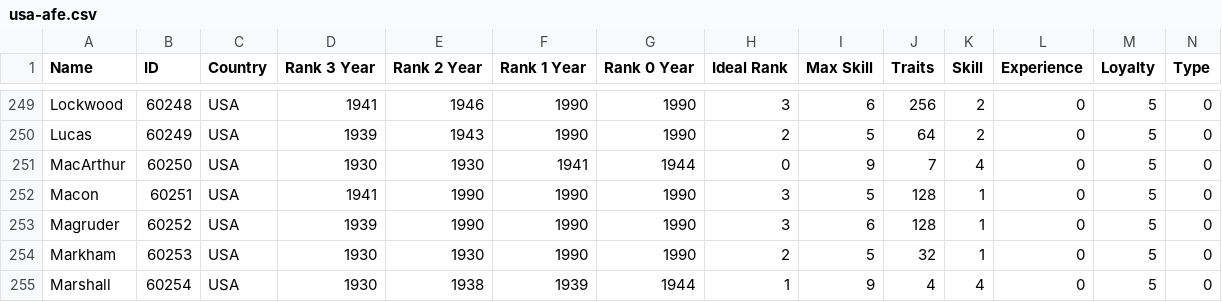
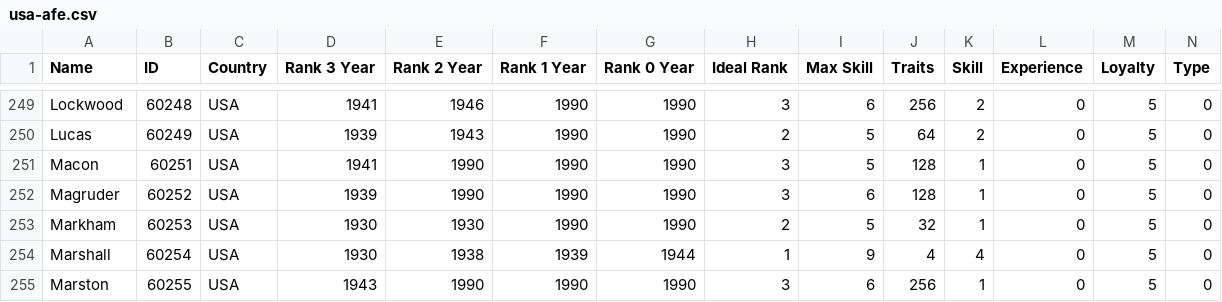
Before and after one commit to frozenyak/Hegemonia, a CSV file: db/leaders/usa-afe.csv, drawn as a sheet; only a part is shown, gaps mark what is left out; the shorter side is filled out with more unchanged rows; rows hold the shown columns only; the diff names each change by its address in the sheet, - before the commit and + after, or states it on an @@ line.

```diff
--- a/db/leaders/usa-afe.csv
+++ b/db/leaders/usa-afe.csv
-row 251: MacArthur | 60250 | USA | 1930 | 1930 | 1941 | 1944 | 0 | 9 | 7 | 4 | 0 | 5 | 0
```
Also changed, not shown: db/leaders/phi-tagalog.csv, 5 other files.
